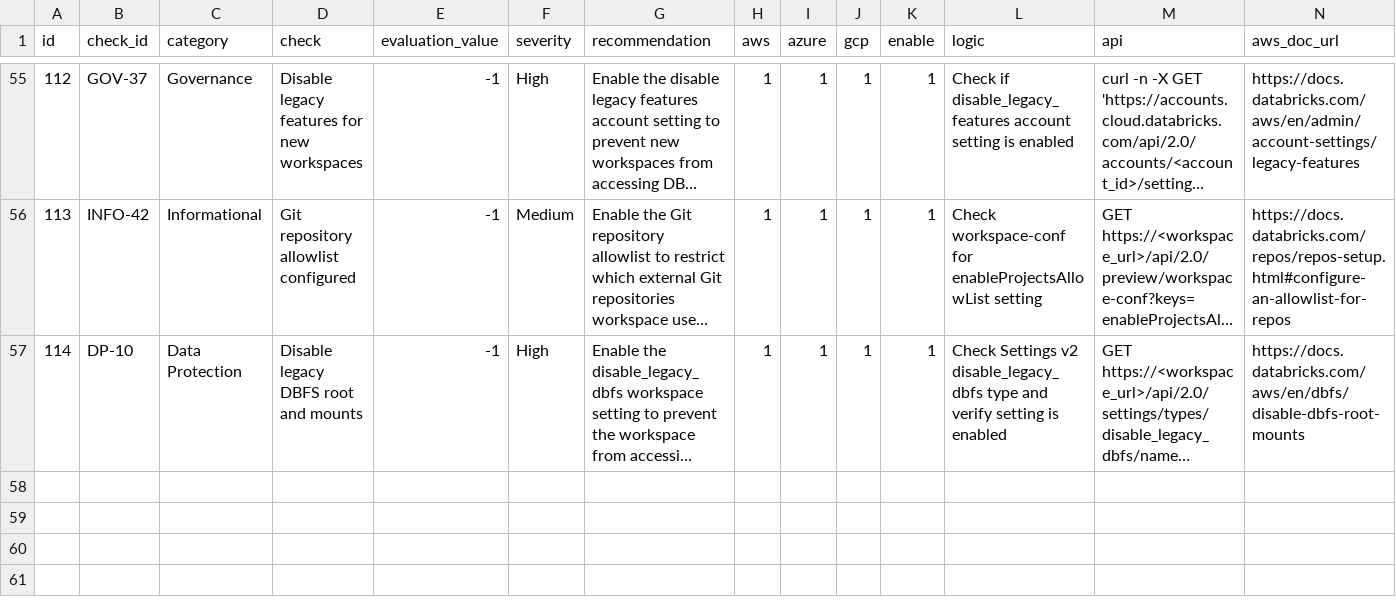
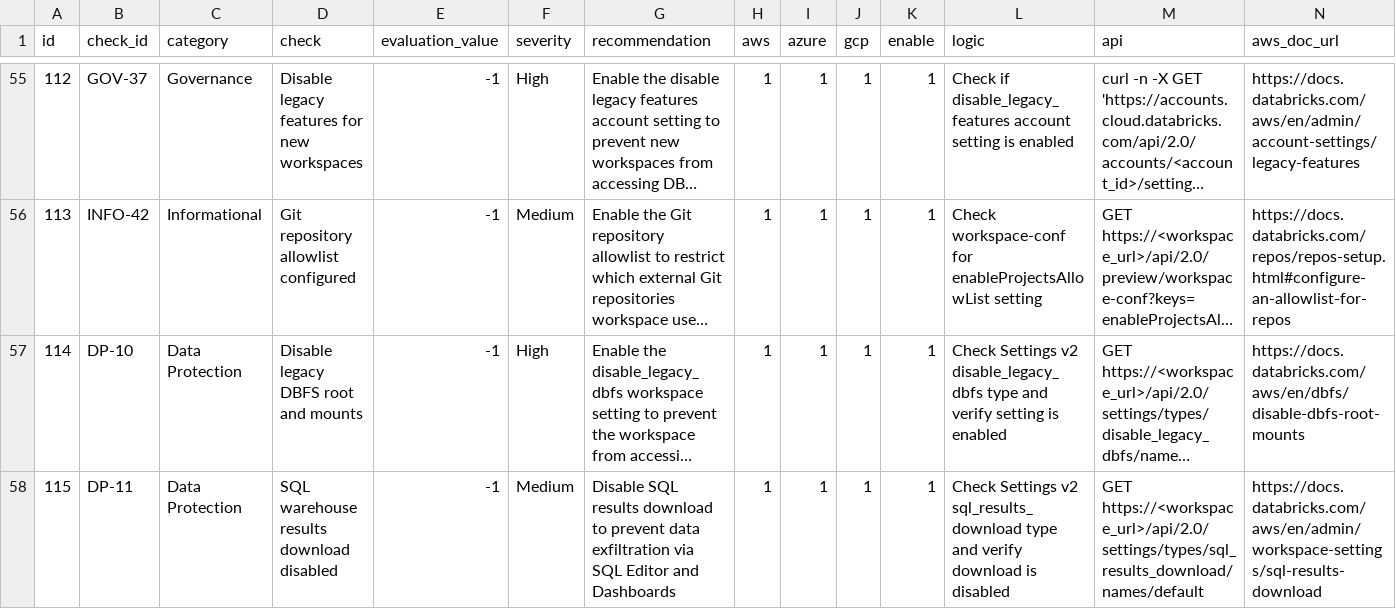
Before and after one commit to databricks-industry-solutions/security-analysis-tool, a CSV file: configs/security_best_practices.csv, drawn as a sheet; only a part is shown, gaps mark what is left out; long unchanged cells end in …; rows hold the shown columns only; the diff names each change by its address in the sheet, - before the commit and + after, or states it on an @@ line.

Commit message:
feat: add DP-11 check for sql_results_download workspace setting
Adds security check DP-11 (id=115) to detect when SQL warehouse results
download is not disabled, preventing data exfiltration via SQL Editor and
Dashboards. Implements Settings v2 pattern matching DP-10 (disable_legacy_dbfs).

Co-authored-by: Isaac

```diff
--- a/configs/security_best_practices.csv
+++ b/configs/security_best_practices.csv
+row 58: 115 | DP-11 | Data Protection | SQL warehouse results download disabled | -1 | Medium | Disable SQL results download to prevent data exfiltration via SQL Editor and Dashboards | 1 | 1 | 1 | 1 | Check Settings v2 sql_results_download type and verify download is disabled | GET https://<workspace_url>/api/2.0/settings/types/sql_results_download/names/default | https://docs.databricks.com/aws/en/admin/workspace-settings/sql-results-download
```
Also changed, not shown: 4 other files.
